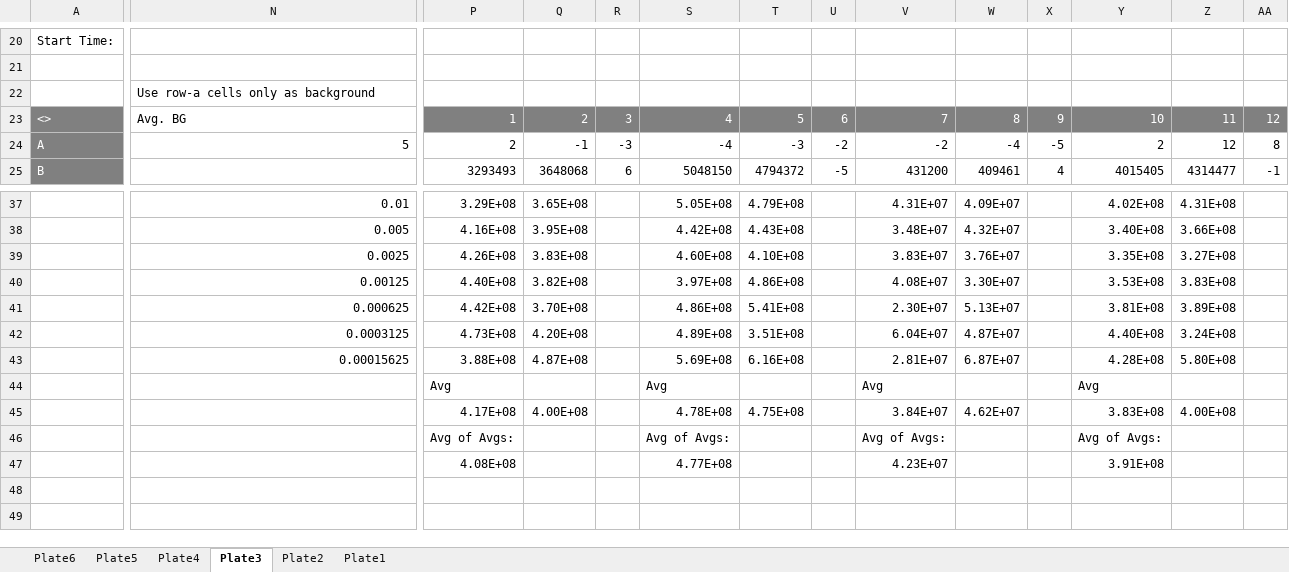
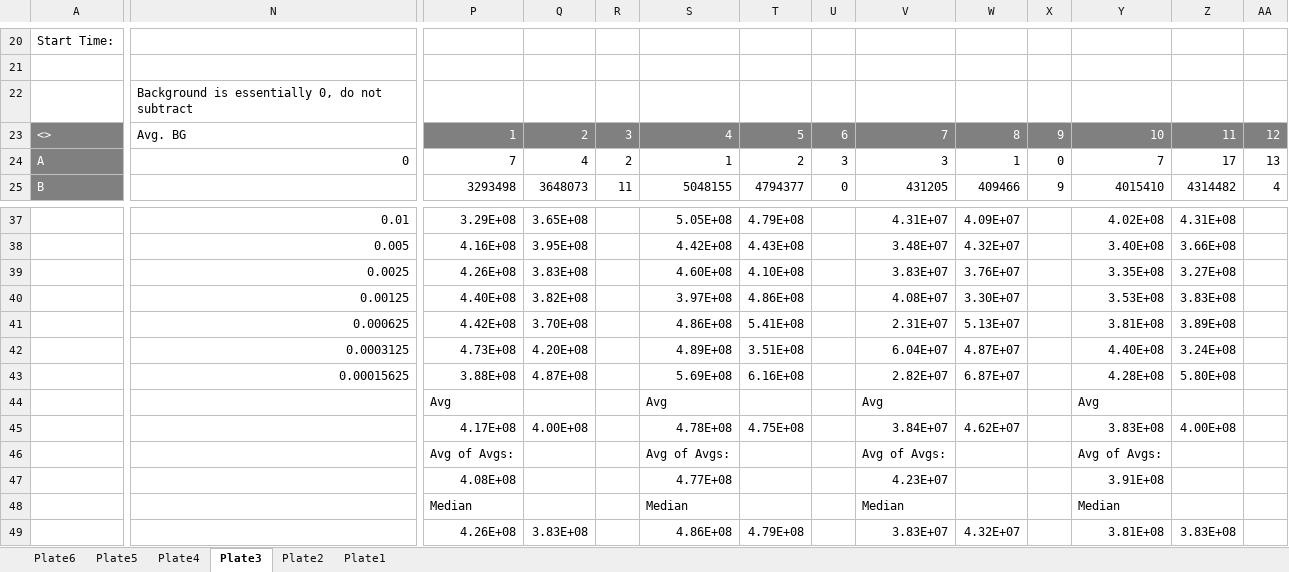
Before and after one commit to jbloomlab/SARS-CoV-2-RBD_MAP_HAARVI_sera, an Excel workbook: experimental_validations/data/210125_mutvirus_titering_HAARVI.xlsx, sheet Plate3, drawn as a sheet; only a part is shown, gaps mark what is left out; values as stored, in another font and other column widths than the file's, no borders; rows hold the shown columns only; the diff covers the shown part only; the diff names each change by its address in the sheet, - before the commit and + after, or states it on an @@ line.

```diff
--- a/experimental_validations/data/210125_mutvirus_titering_HAARVI.xlsx (sheet Plate3)
+++ b/experimental_validations/data/210125_mutvirus_titering_HAARVI.xlsx (sheet Plate3)
-N22: Use row-a cells only as background
+N22: Background is essentially 0, do not subtract
-N24: 5
+N24: 0
-P24: 2
+P24: 7
-Q24: -1
+Q24: 4
-R24: -3
+R24: 2
-S24: -4
+S24: 1
-T24: -3
+T24: 2
-U24: -2
+U24: 3
-V24: -2
+V24: 3
-W24: -4
+W24: 1
-X24: -5
+X24: 0
-Y24: 2
+Y24: 7
-Z24: 12
+Z24: 17
-AA24: 8
+AA24: 13
-P25: 3293493
+P25: 3293498
-Q25: 3648068
+Q25: 3648073
-R25: 6
+R25: 11
-S25: 5048150
+S25: 5048155
-T25: 4794372
+T25: 4794377
-U25: -5
+U25: 0
-V25: 431200
+V25: 431205
-W25: 409461
+W25: 409466
-X25: 4
+X25: 9
-Y25: 4015405
+Y25: 4015410
-Z25: 4314477
+Z25: 4314482
-AA25: -1
+AA25: 4
-V41: 2.30E+07
+V41: 2.31E+07
-V43: 2.81E+07
+V43: 2.82E+07
+row 48:  |  | Median |  |  | Median |  |  | Median |  |  | Median
+row 49:  |  | 4.26E+08 | 3.83E+08 |  | 4.86E+08 | 4.79E+08 |  | 3.83E+07 | 4.32E+07 |  | 3.81E+08 | 3.83E+08
```
Also changed, not shown: 72 edited cells elsewhere in this sheet, sheet Plate5, sheet Plate6, sheet Plate4, sheet Plate1, sheet Plate2, formulas that keep their value, 4 other files.
